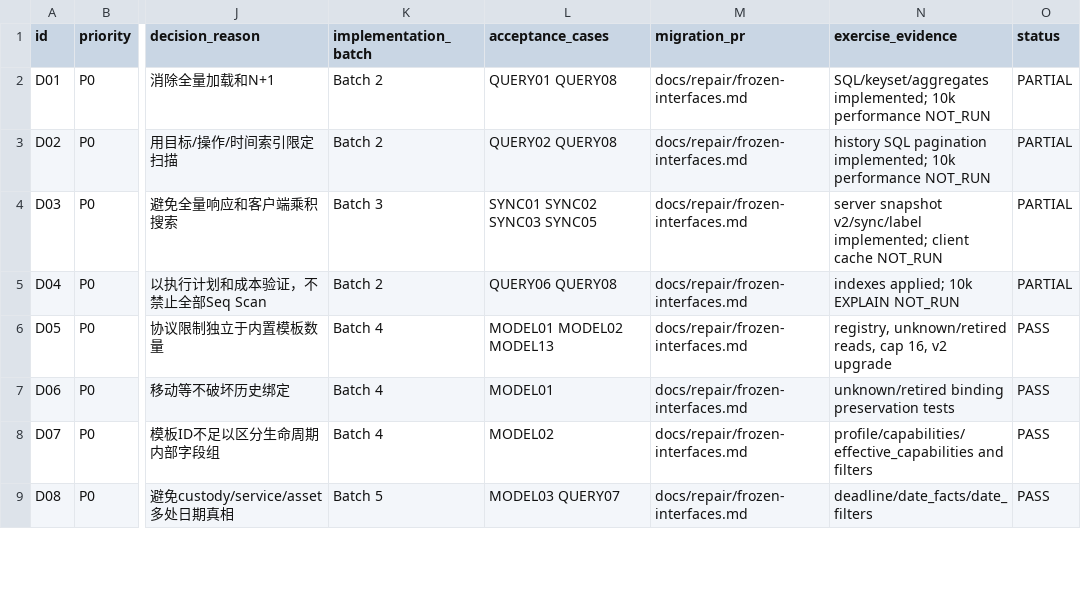
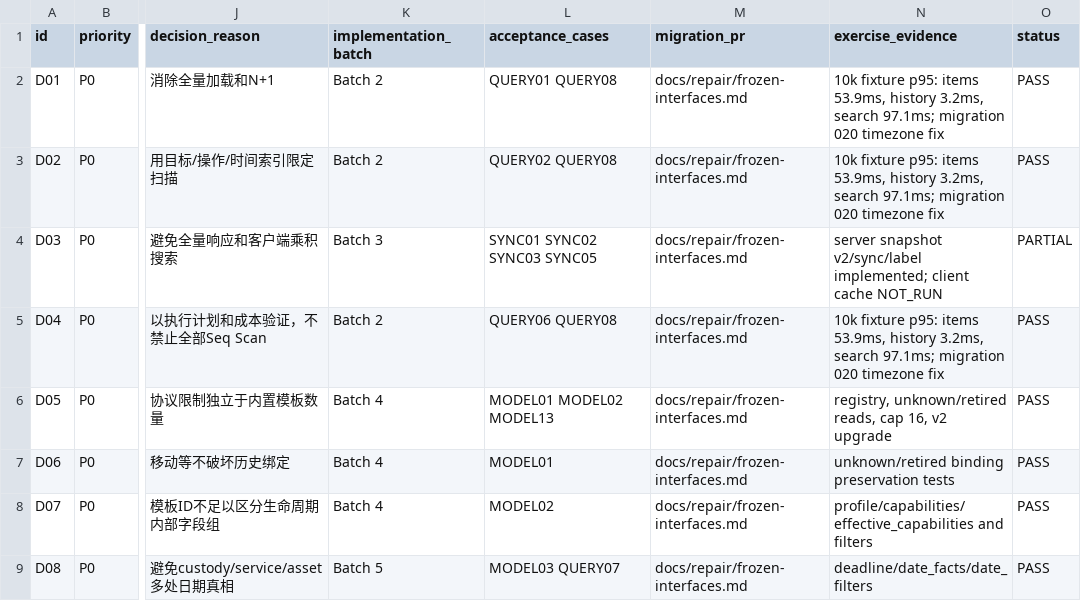
Before and after one commit to Cabbyte/Acornary, a CSV file: docs/data-model-findings.csv, drawn as a sheet; only a part is shown, gaps mark what is left out; the diff names each change by its address in the sheet, - before the commit and + after, or states it on an @@ line.

Commit message:
Fix per-row timezone lookup and record 10k read benchmark

```diff
--- a/docs/data-model-findings.csv
+++ b/docs/data-model-findings.csv
-N2 (exercise_evidence): SQL/keyset/aggregates implemented; 10k performance NOT_RUN
+N2 (exercise_evidence): 10k fixture p95: items 53.9ms, history 3.2ms, search 97.1ms; migration 020 timezone fix
-O2:O3 (status): PARTIAL
+O2:O3 (status): PASS
-N3 (exercise_evidence): history SQL pagination implemented; 10k performance NOT_RUN
+N3 (exercise_evidence): 10k fixture p95: items 53.9ms, history 3.2ms, search 97.1ms; migration 020 timezone fix
-N5 (exercise_evidence): indexes applied; 10k EXPLAIN NOT_RUN
+N5 (exercise_evidence): 10k fixture p95: items 53.9ms, history 3.2ms, search 97.1ms; migration 020 timezone fix
-O5 (status): PARTIAL
+O5 (status): PASS
```
Also changed, not shown: 4 other files.
